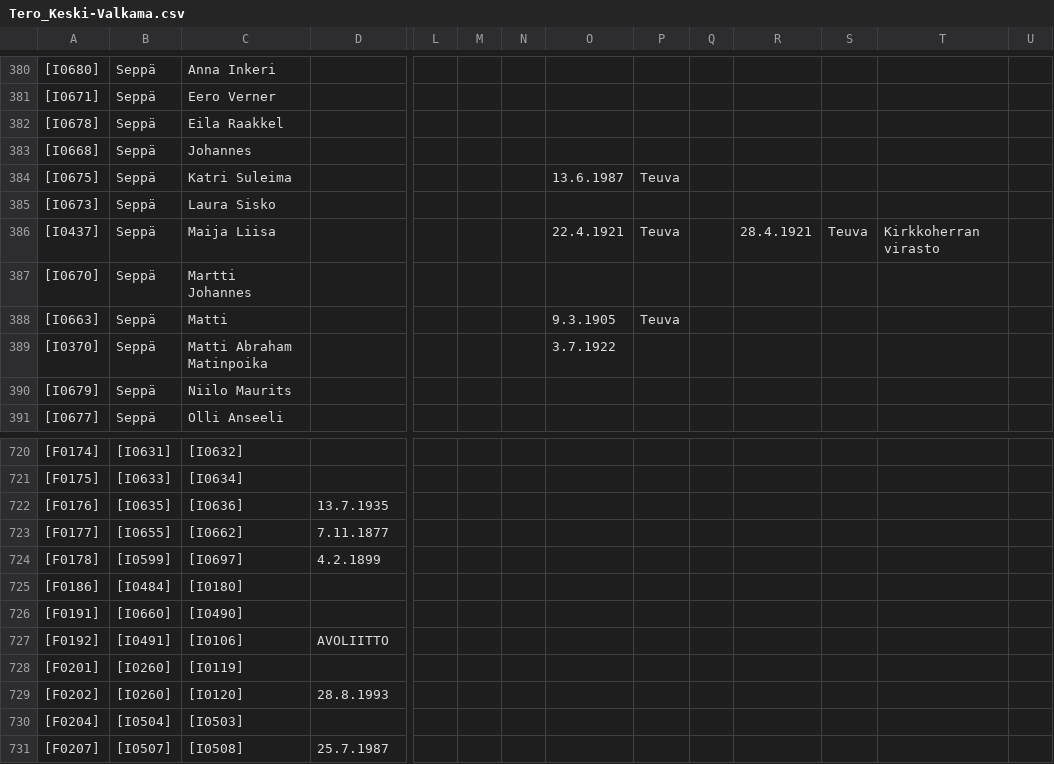
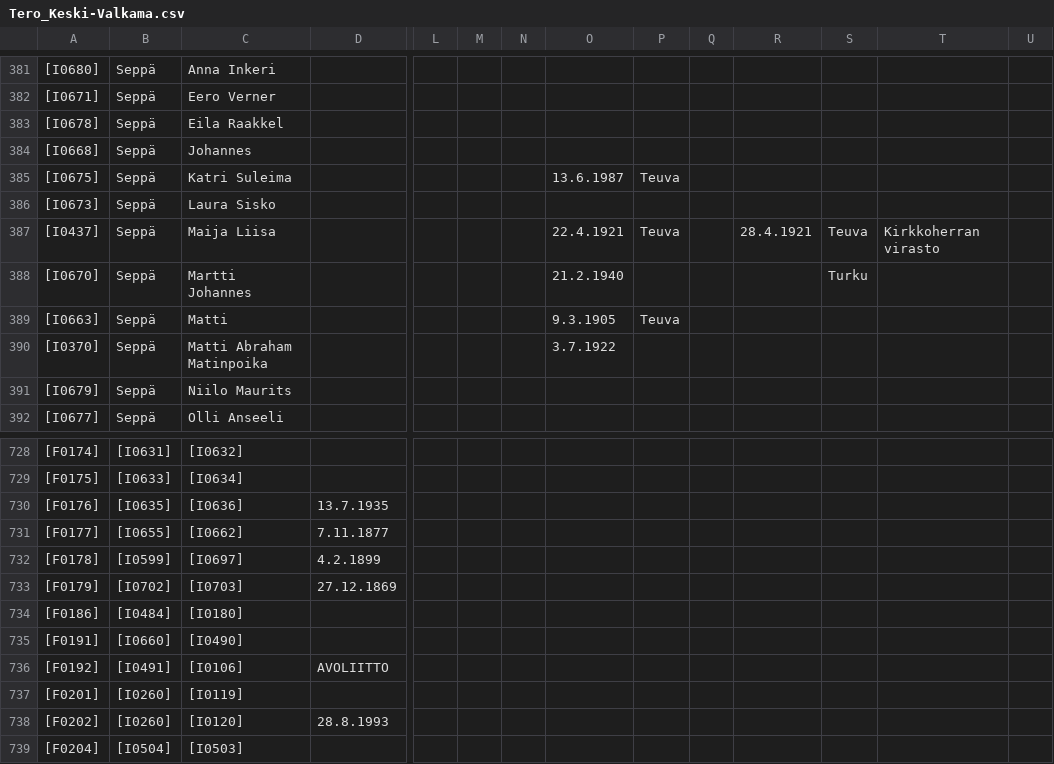
Before and after one commit to keskival/sukupuu, a CSV file: Tero_Keski-Valkama.csv, drawn as a sheet; only a part is shown, gaps mark what is left out; the shorter side is filled out with more unchanged rows; addresses are those after the commit; rows hold the shown columns only; the diff covers the shown part only; the diff names each change by its address in the sheet, - before the commit and + after, or states it on an @@ line.

```diff
--- a/Tero_Keski-Valkama.csv
+++ b/Tero_Keski-Valkama.csv
-O388: (empty)
+O388: 21.2.1940
-S388: (empty)
+S388: Turku
+row 733: [F0179] | [I0702] | [I0703] | 27.12.1869
```
Also changed, not shown: 15 added rows elsewhere in this file, 10 other files.
